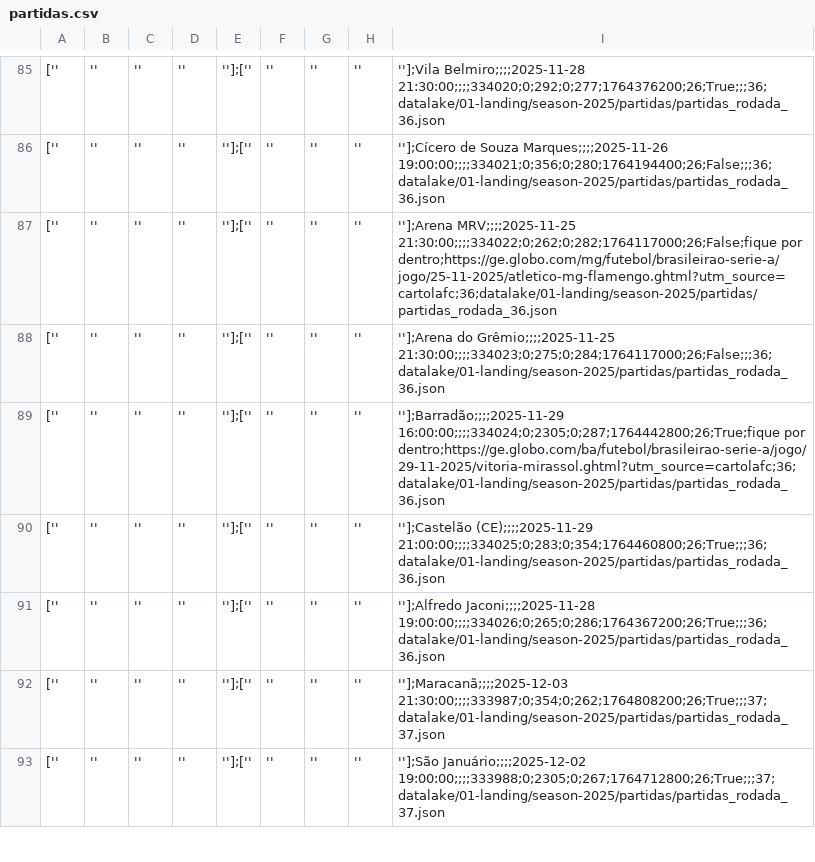
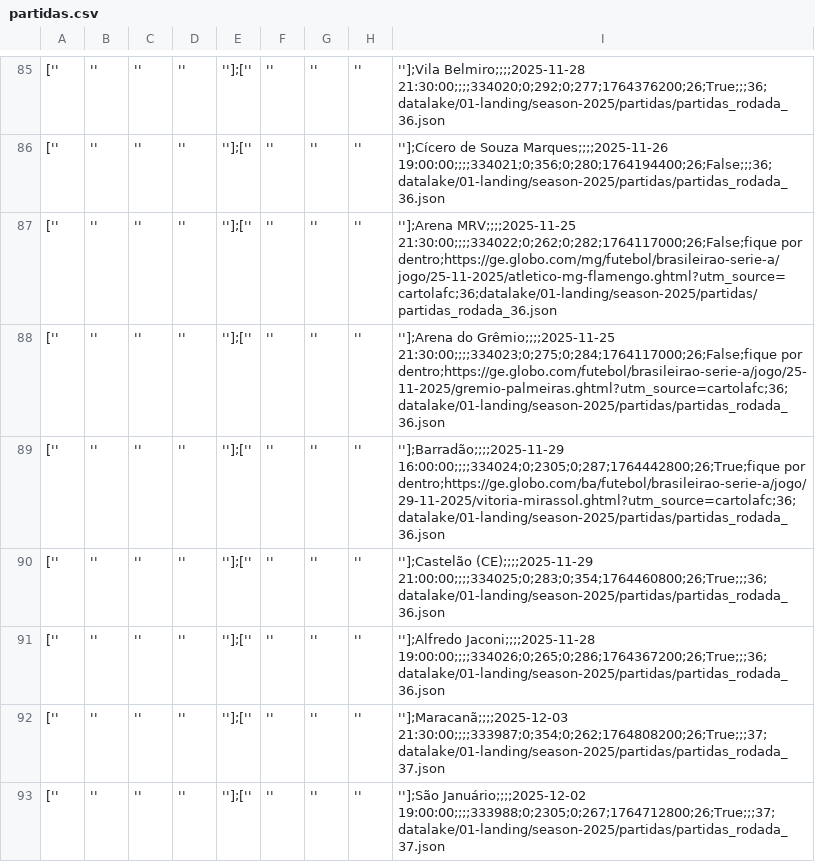
Before and after one commit to adntayer/cartola_datalake, a CSV file: datalake/02-bronze/season-2025/partidas/partidas.csv, drawn as a sheet; only a part is shown, gaps mark what is left out; the diff names each change by its address in the sheet, - before the commit and + after, or states it on an @@ line.

Commit message:
📡 [data landing-to-bronze partidas]: automatic update data Tue Nov 25 10:43:12 UTC 2025

```diff
--- a/datalake/02-bronze/season-2025/partidas/partidas.csv
+++ b/datalake/02-bronze/season-2025/partidas/partidas.csv
-I88: …do Grêmio;;;;2025-11-25 21:30:00;;;;334023;0;275;0;284;1764117000;26;False;;;36;datalake/01-landing/season-2025/partidas/partidas_rodada_36.json
+I88: …do Grêmio;;;;2025-11-25 21:30:00;;;;334023;0;275;0;284;1764117000;26;False;fique por dentro;https://ge.globo.com/futebol/brasileirao-serie-a/jogo/25-11-2025/gremio-palmeiras.ghtml?utm_source=cartolafc;36;datalake/01-landing/season-2025/partidas/partidas_rodada_36.json
```
